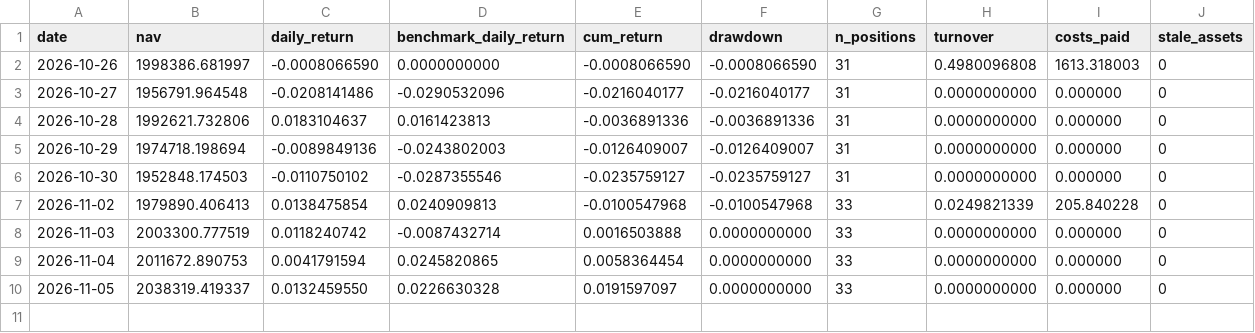
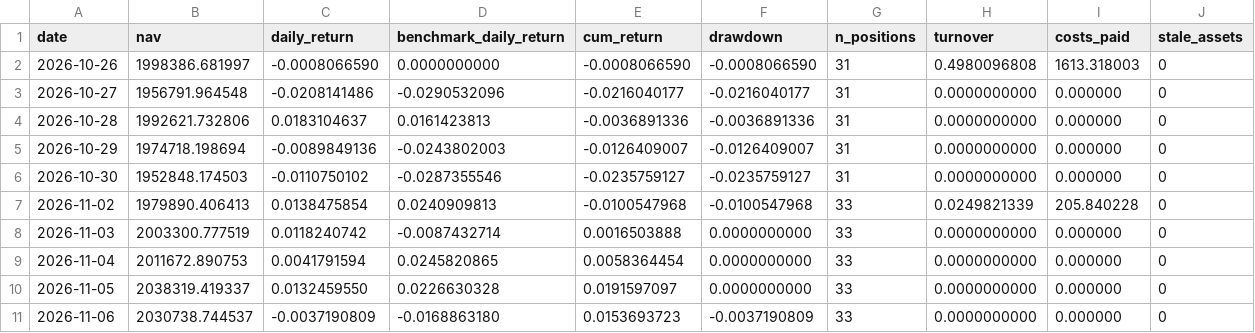
Before and after one commit to sijie-Z/quant_platform, a CSV file: docs/research/paper_track/forward_2026/nav.csv, drawn as a sheet.

Commit message:
data(forward): record 2026-11-06, day ten
A risk-off Friday: the universe fell 1.69% (benchmark cum -2.24%) and
both books held up far better, turnover -0.38% to 2,028,664.33 (cum
+1.43%) and EP+turnover -0.37% to 2,030,738.74 (cum +1.54%), keeping
cumulative excess at +3.67pp and +3.77pp. Ten sessions, two
rebalances, zero stale assets, target identities verified.

The 16:54 and 17:51 attempts were refused by the mixed-date gate (27
then 7 names unpublished); the 18:42 conditional retry completed the
ledger. A post-close spot snapshot had shown +0.17%/+0.15%
indicatively - another reminder that only official daily bars are
authoritative.

```diff
--- a/docs/research/paper_track/forward_2026/nav.csv
+++ b/docs/research/paper_track/forward_2026/nav.csv
@@ -10 +10,2 @@ date,nav,daily_return,benchmark_daily_return,cum_return,drawdown,n_positions,tur
 2026-11-05,2038319.419337,0.0132459550,0.0226630328,0.0191597097,0.0000000000,33,0.0000000000,0.000000,0
+2026-11-06,2030738.744537,-0.0037190809,-0.0168863180,0.0153693723,-0.0037190809,33,0.0000000000,0.000000,0
```
Also changed, not shown: docs/research/paper_track/forward_2026_turnover/nav.csv, 2 other files.
